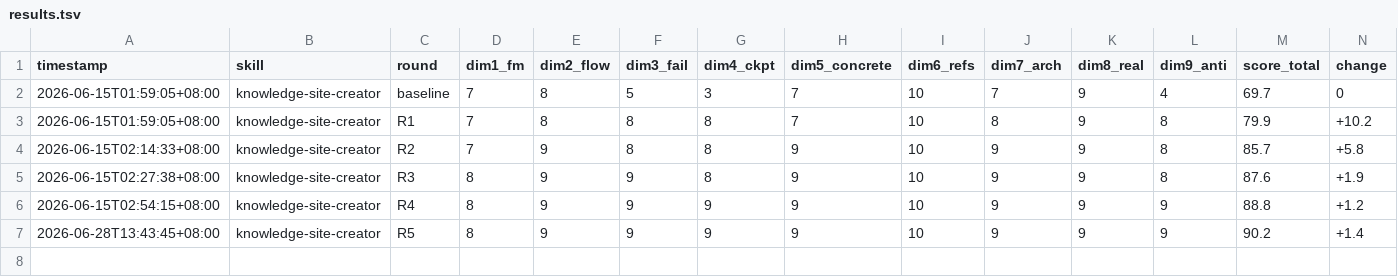
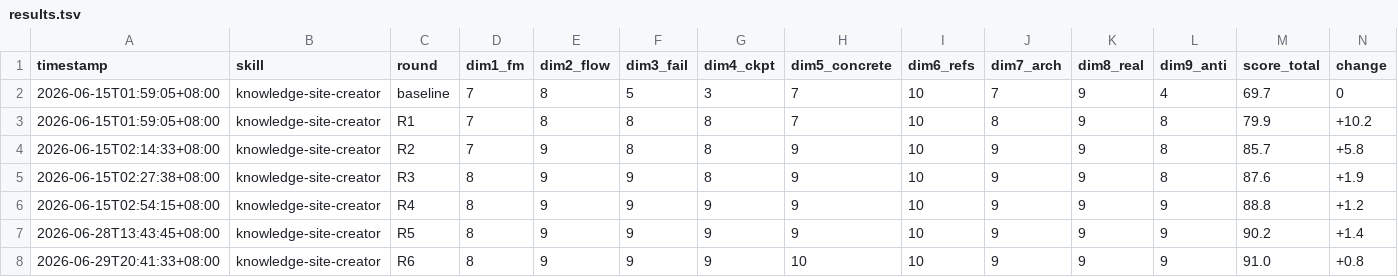
Before and after one commit to OmniaZ1/qiaomu-knowledge-site-creator, a TSV file: results.tsv, drawn as a sheet; only a part is shown; rows hold the shown columns only; the diff names each change by its address in the sheet, - before the commit and + after, or states it on an @@ line.

```diff
--- a/results.tsv
+++ b/results.tsv
+row 8: 2026-06-29T20:41:33+08:00 | knowledge-site-creator | R6 | 8 | 9 | 9 | 9 | 10 | 10 | 9 | 9 | 9 | 91.0 | +0.8
```
Also changed, not shown: 1 other file.
